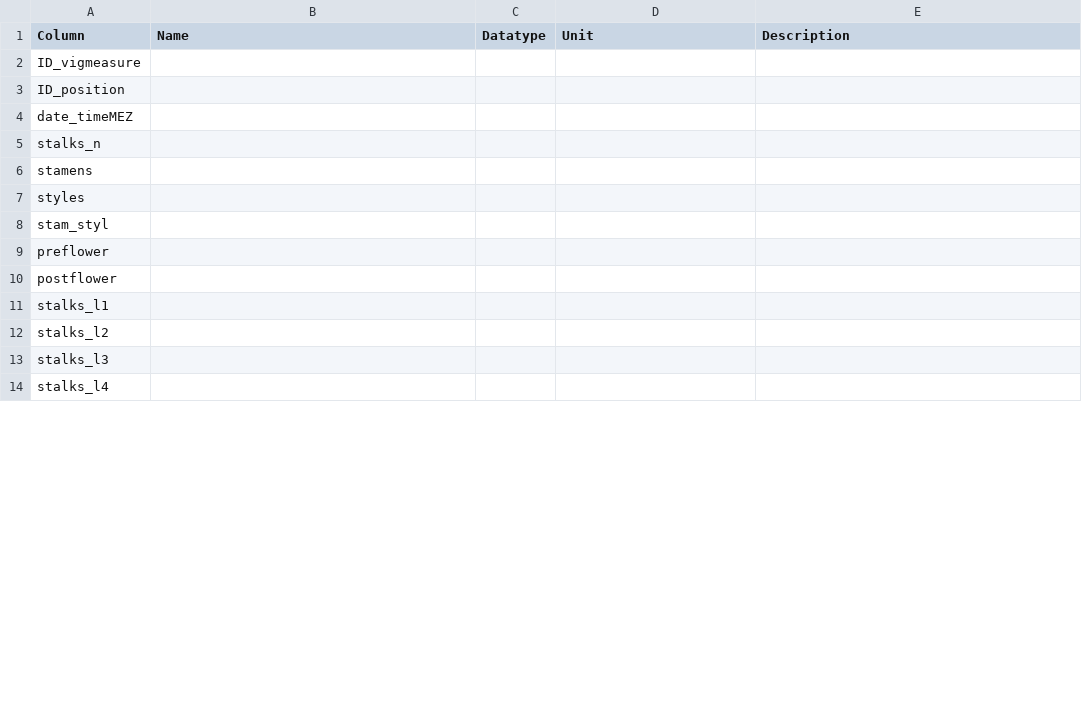
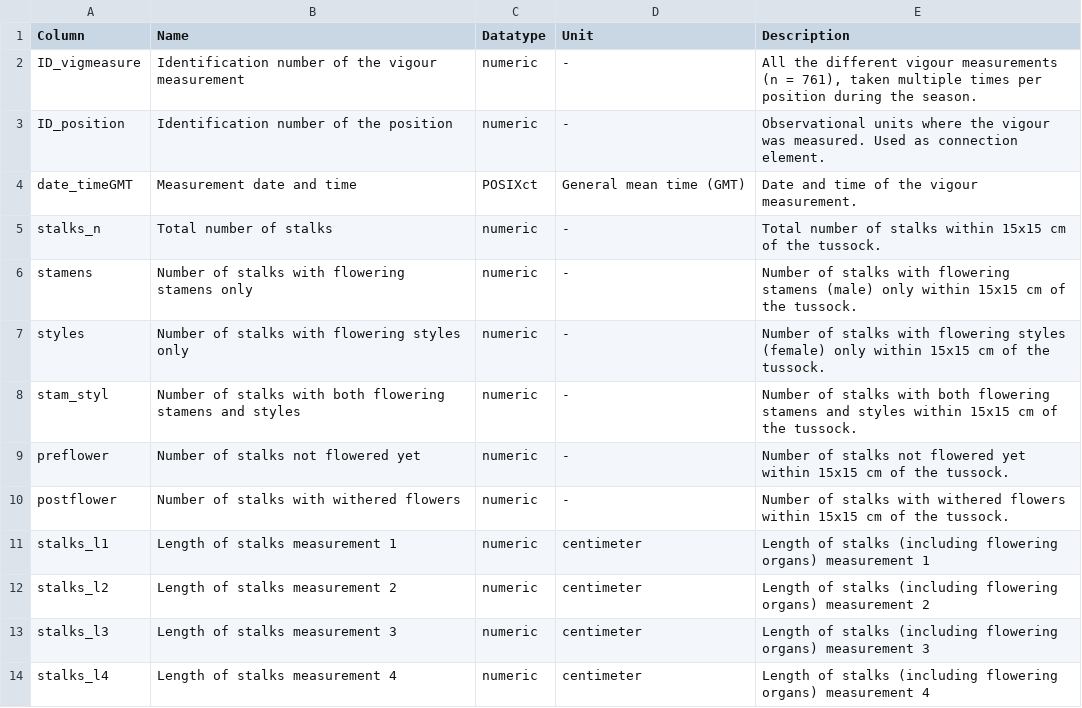
Before and after one commit to buerap/master_thesis-documentation, a CSV file: docs/GitHub-documentation_files/doc_raw_vigmeasure_vigour.csv, drawn as a sheet; only a part is shown; the diff covers the shown part only.

```diff
--- a/docs/GitHub-documentation_files/doc_raw_vigmeasure_vigour.csv
+++ b/docs/GitHub-documentation_files/doc_raw_vigmeasure_vigour.csv
@@ -1,14 +1,14 @@
 Column,Name,Datatype,Unit,Description
-ID_vigmeasure,,,,
-ID_position,,,,
-date_timeMEZ,,,,
-stalks_n,,,,
-stamens,,,,
-styles,,,,
-stam_styl,,,,
-preflower,,,,
-postflower,,,,
-stalks_l1,,,,
-stalks_l2,,,,
-stalks_l3,,,,
-stalks_l4,,,,
+ID_vigmeasure,Identification number of the vigour measurement,numeric,-,"All the different vigour measurements (n = 761), taken multiple times per position during the season."
+ID_position,Identification number of the position,numeric,-,Observational units where the vigour was measured. Used as connection element.
+date_timeGMT,Measurement date and time,POSIXct,General mean time (GMT),Date and time of the vigour measurement.
+stalks_n,Total number of stalks,numeric,-,Total number of stalks within 15x15 cm of the tussock.
+stamens,Number of stalks with flowering stamens only,numeric,-,Number of stalks with flowering stamens (male) only within 15x15 cm of the tussock.
+styles,Number of stalks with flowering styles only,numeric,-,Number of stalks with flowering styles (female) only within 15x15 cm of the tussock.
+stam_styl,Number of stalks with both flowering stamens and styles,numeric,-,Number of stalks with both flowering stamens and styles within 15x15 cm of the tussock.
+preflower,Number of stalks not flowered yet,numeric,-,Number of stalks not flowered yet within 15x15 cm of the tussock.
+postflower,Number of stalks with withered flowers,numeric,-,Number of stalks with withered flowers within 15x15 cm of the tussock.
+stalks_l1,Length of stalks measurement 1,numeric,centimeter,Length of stalks (including flowering organs) measurement 1
+stalks_l2,Length of stalks measurement 2,numeric,centimeter,Length of stalks (including flowering organs) measurement 2
+stalks_l3,Length of stalks measurement 3,numeric,centimeter,Length of stalks (including flowering organs) measurement 3
+stalks_l4,Length of stalks measurement 4,numeric,centimeter,Length of stalks (including flowering organs) measurement 4
```
Also changed, not shown: 3 added rows and 48 edited cells elsewhere in this file, docs/GitHub-documentation_files/doc_R_pos_temperature.csv, docs/GitHub-documentation_files/doc_raw_pos_characteristics.csv, 11 other files.
